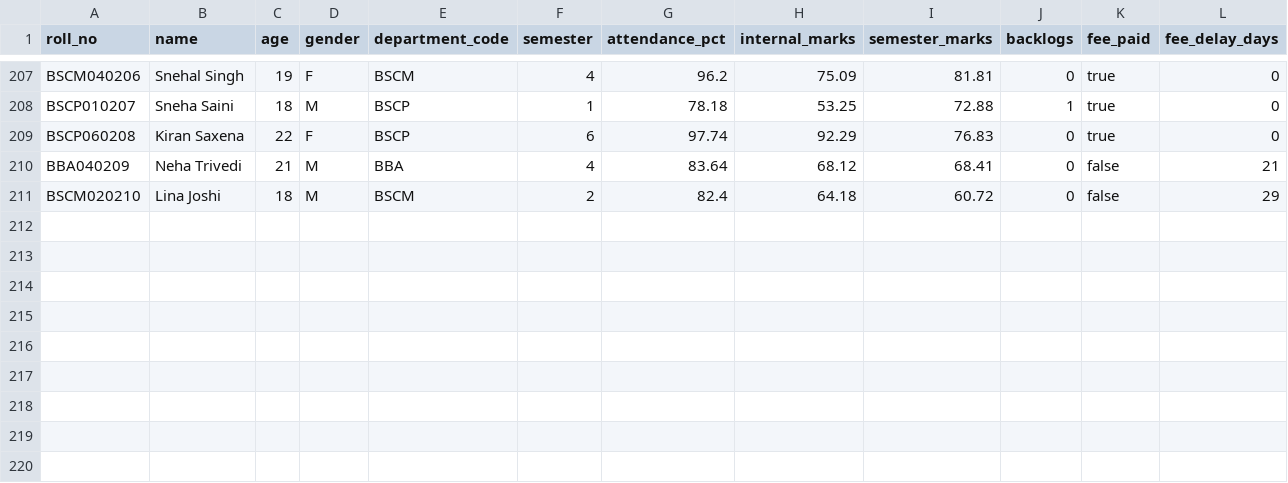
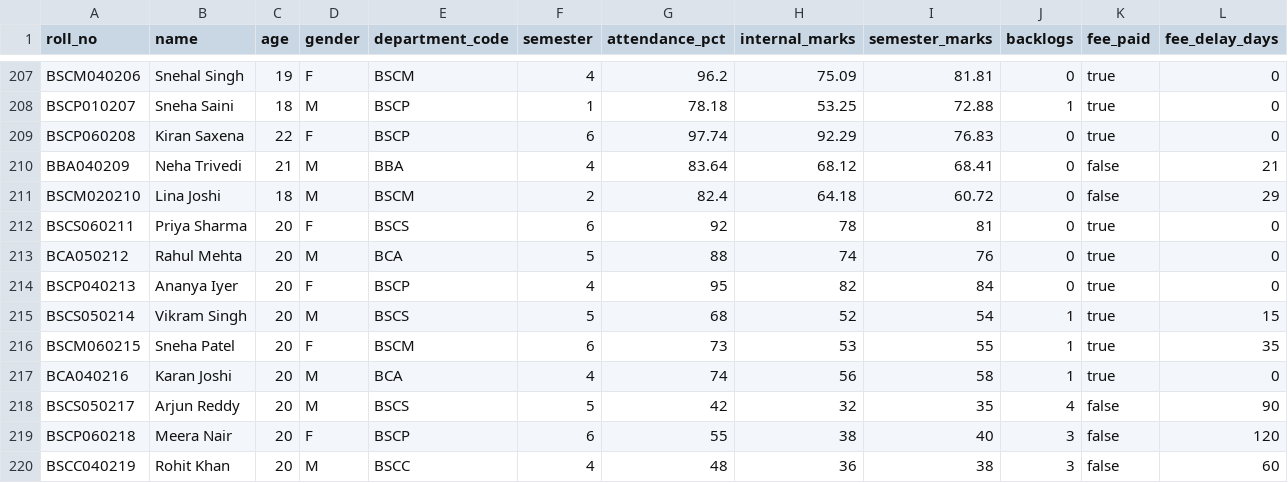
Before and after one commit to Vennila1908/ai-dropout-predictor, a CSV file: datasets/sample_students.csv, drawn as a sheet; only a part is shown, gaps mark what is left out; rows hold the shown columns only; the diff names each change by its address in the sheet, - before the commit and + after, or states it on an @@ line.

```diff
--- a/datasets/sample_students.csv
+++ b/datasets/sample_students.csv
+row 212: BSCS060211 | Priya Sharma | 20 | F | BSCS | 6 | 92 | 78 | 81 | 0 | true | 0
+row 213: BCA050212 | Rahul Mehta | 20 | M | BCA | 5 | 88 | 74 | 76 | 0 | true | 0
+row 214: BSCP040213 | Ananya Iyer | 20 | F | BSCP | 4 | 95 | 82 | 84 | 0 | true | 0
+row 215: BSCS050214 | Vikram Singh | 20 | M | BSCS | 5 | 68 | 52 | 54 | 1 | true | 15
+row 216: BSCM060215 | Sneha Patel | 20 | F | BSCM | 6 | 73 | 53 | 55 | 1 | true | 35
+row 217: BCA040216 | Karan Joshi | 20 | M | BCA | 4 | 74 | 56 | 58 | 1 | true | 0
+row 218: BSCS050217 | Arjun Reddy | 20 | M | BSCS | 5 | 42 | 32 | 35 | 4 | false | 90
+row 219: BSCP060218 | Meera Nair | 20 | F | BSCP | 6 | 55 | 38 | 40 | 3 | false | 120
+row 220: BSCC040219 | Rohit Khan | 20 | M | BSCC | 4 | 48 | 36 | 38 | 3 | false | 60
```
Also changed, not shown: 6 other files.
